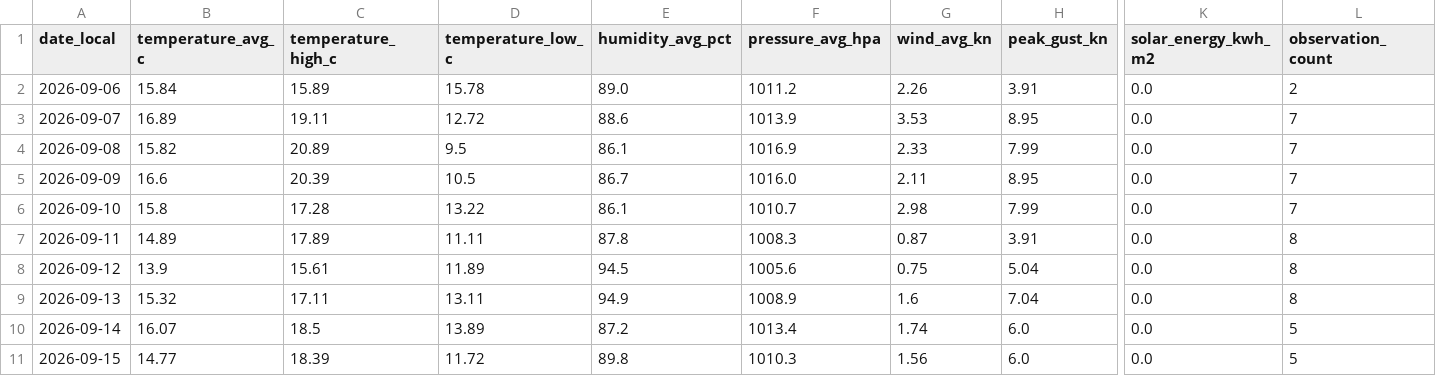
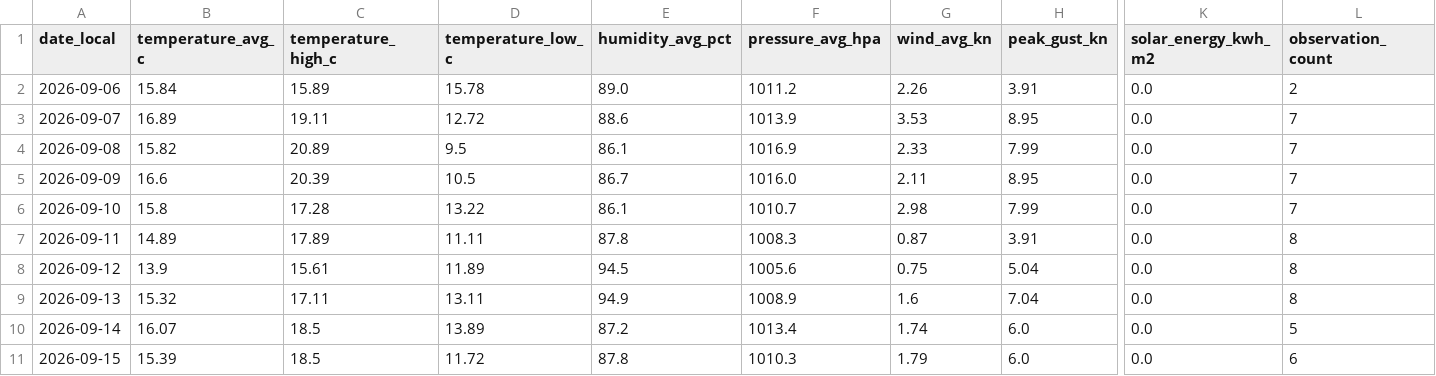
Before and after one commit to TrentinP/brambley-weather, a CSV file: data/daily/2026-09.csv, drawn as a sheet; only a part is shown, gaps mark what is left out; the diff names each change by its address in the sheet, - before the commit and + after, or states it on an @@ line.

```diff
--- a/data/daily/2026-09.csv
+++ b/data/daily/2026-09.csv
-B11 (temperature_avg_c): 14.77
+B11 (temperature_avg_c): 15.39
-C11 (temperature_high_c): 18.39
+C11 (temperature_high_c): 18.5
-E11 (humidity_avg_pct): 89.8
+E11 (humidity_avg_pct): 87.8
-G11 (wind_avg_kn): 1.56
+G11 (wind_avg_kn): 1.79
-L11 (observation_count): 5
+L11 (observation_count): 6
```
Also changed, not shown: data/observations/2026-09.csv, 1 other file.
